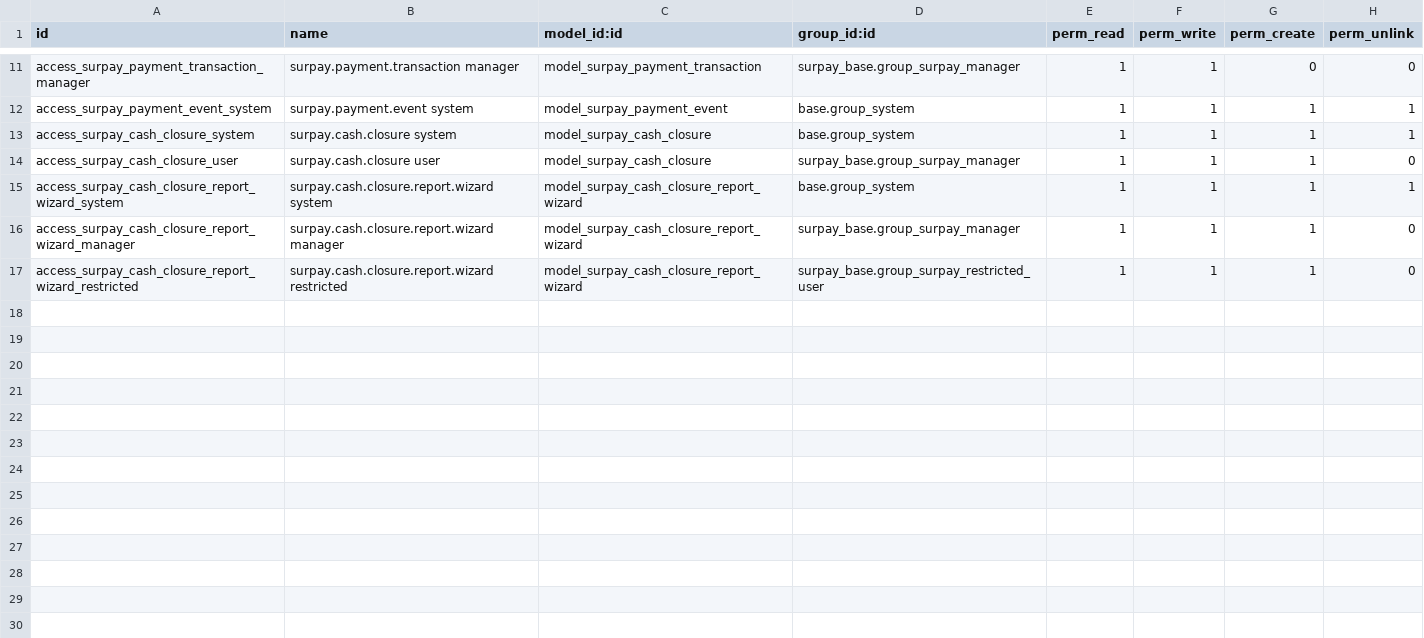
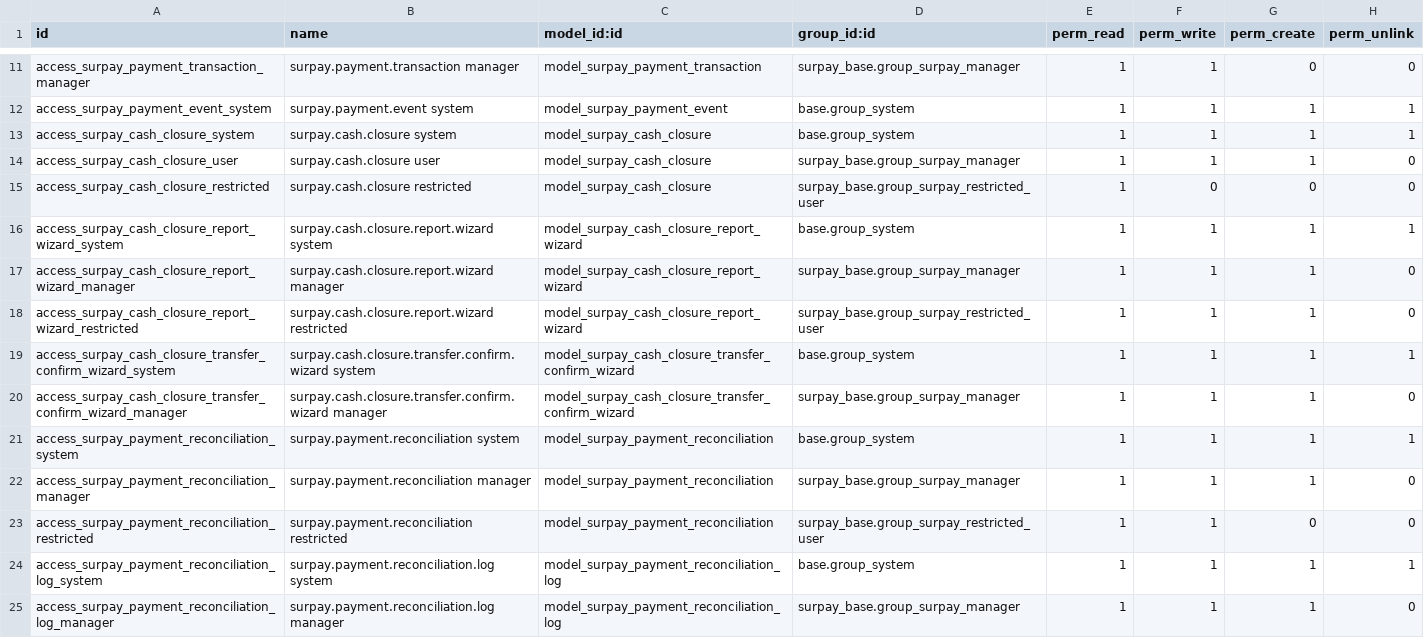
Before and after one commit to luismezaa/surpay_odoo, a CSV file: addons/surpay_base/security/ir.model.access.csv, drawn as a sheet; only a part is shown, gaps mark what is left out; the diff covers the shown part only.

```diff
--- a/addons/surpay_base/security/ir.model.access.csv
+++ b/addons/surpay_base/security/ir.model.access.csv
@@ -14,2 +14,3 @@ access_surpay_cash_closure_system,surpay.cash.closure system,model_surpay_cash_c
 access_surpay_cash_closure_user,surpay.cash.closure user,model_surpay_cash_closure,surpay_base.group_surpay_manager,1,1,1,0
+access_surpay_cash_closure_restricted,surpay.cash.closure restricted,model_surpay_cash_closure,surpay_base.group_surpay_restricted_user,1,0,0,0
 access_surpay_cash_closure_report_wizard_system,surpay.cash.closure.report.wizard system,model_surpay_cash_closure_report_wizard,base.group_system,1,1,1,1
@@ -17 +18,8 @@ access_surpay_cash_closure_report_wizard_manager,surpay.cash.closure.report.wiza
 access_surpay_cash_closure_report_wizard_restricted,surpay.cash.closure.report.wizard restricted,model_surpay_cash_closure_report_wizard,surpay_base.group_surpay_restricted_user,1,1,1,0
+access_surpay_cash_closure_transfer_confirm_wizard_system,surpay.cash.closure.transfer.confirm.wizard system,model_surpay_cash_closure_transfer_confirm_wizard,base.group_system,1,1,1,1
+access_surpay_cash_closure_transfer_confirm_wizard_manager,surpay.cash.closure.transfer.confirm.wizard manager,model_surpay_cash_closure_transfer_confirm_wizard,surpay_base.group_surpay_manager,1,1,1,0
+access_surpay_payment_reconciliation_system,surpay.payment.reconciliation system,model_surpay_payment_reconciliation,base.group_system,1,1,1,1
+access_surpay_payment_reconciliation_manager,surpay.payment.reconciliation manager,model_surpay_payment_reconciliation,surpay_base.group_surpay_manager,1,1,1,0
+access_surpay_payment_reconciliation_restricted,surpay.payment.reconciliation restricted,model_surpay_payment_reconciliation,surpay_base.group_surpay_restricted_user,1,1,0,0
+access_surpay_payment_reconciliation_log_system,surpay.payment.reconciliation.log system,model_surpay_payment_reconciliation_log,base.group_system,1,1,1,1
+access_surpay_payment_reconciliation_log_manager,surpay.payment.reconciliation.log manager,model_surpay_payment_reconciliation_log,surpay_base.group_surpay_manager,1,1,1,0
```
Also changed, not shown: 10 added rows elsewhere in this file, 16 other files.
